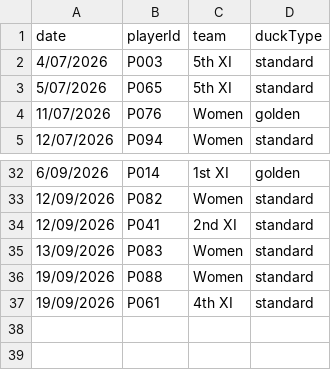
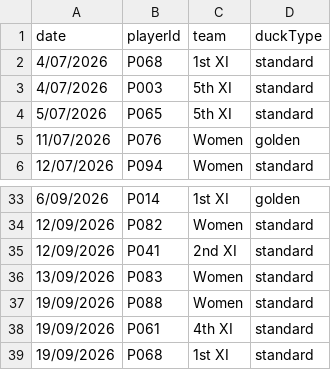
Before and after one commit to h4ff/taipans-duck-pond, a CSV file: data/ducks.csv, drawn as a sheet; only a part is shown, gaps mark what is left out; the diff names each change by its address in the sheet, - before the commit and + after, or states it on an @@ line.

Commit message:
Add files via upload

```diff
--- a/data/ducks.csv
+++ b/data/ducks.csv
+row 2: 4/07/2026 | P068 | 1st XI | standard
+row 39: 19/09/2026 | P068 | 1st XI | standard
```
